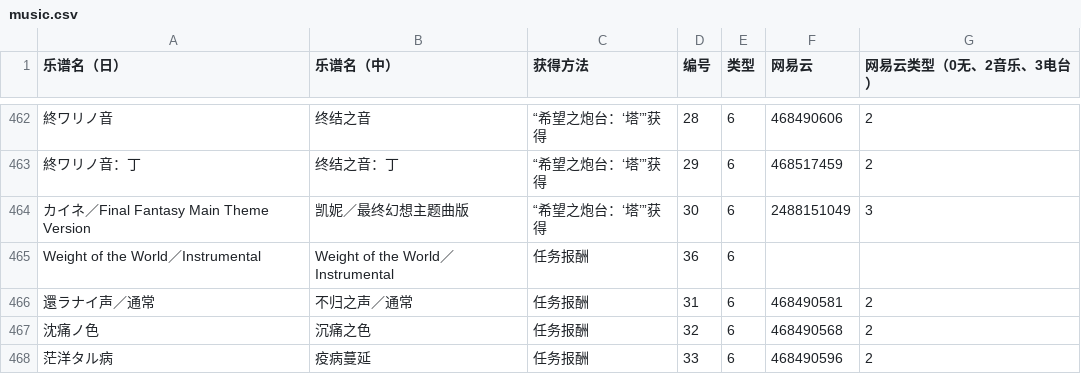
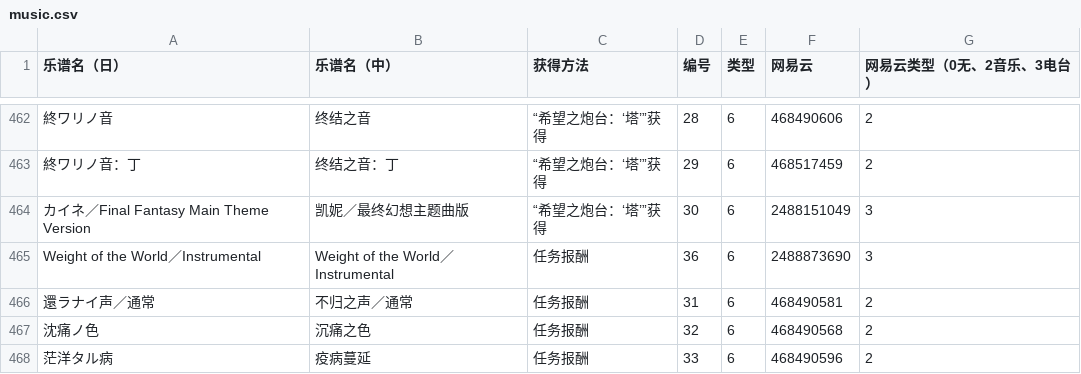
Before and after one commit to ffxiv-cn/tools.ffxiv.cn, a CSV file: lajipai/csv/music.csv, drawn as a sheet; only a part is shown, gaps mark what is left out; the diff names each change by its address in the sheet, - before the commit and + after, or states it on an @@ line.

Commit message:
补充更新
补充更新

```diff
--- a/lajipai/csv/music.csv
+++ b/lajipai/csv/music.csv
-F465 (网易云): (empty)
+F465 (网易云): 2488873690
-G465 (网易云类型（0无、2音乐、3电台）): (empty)
+G465 (网易云类型（0无、2音乐、3电台）): 3
```
